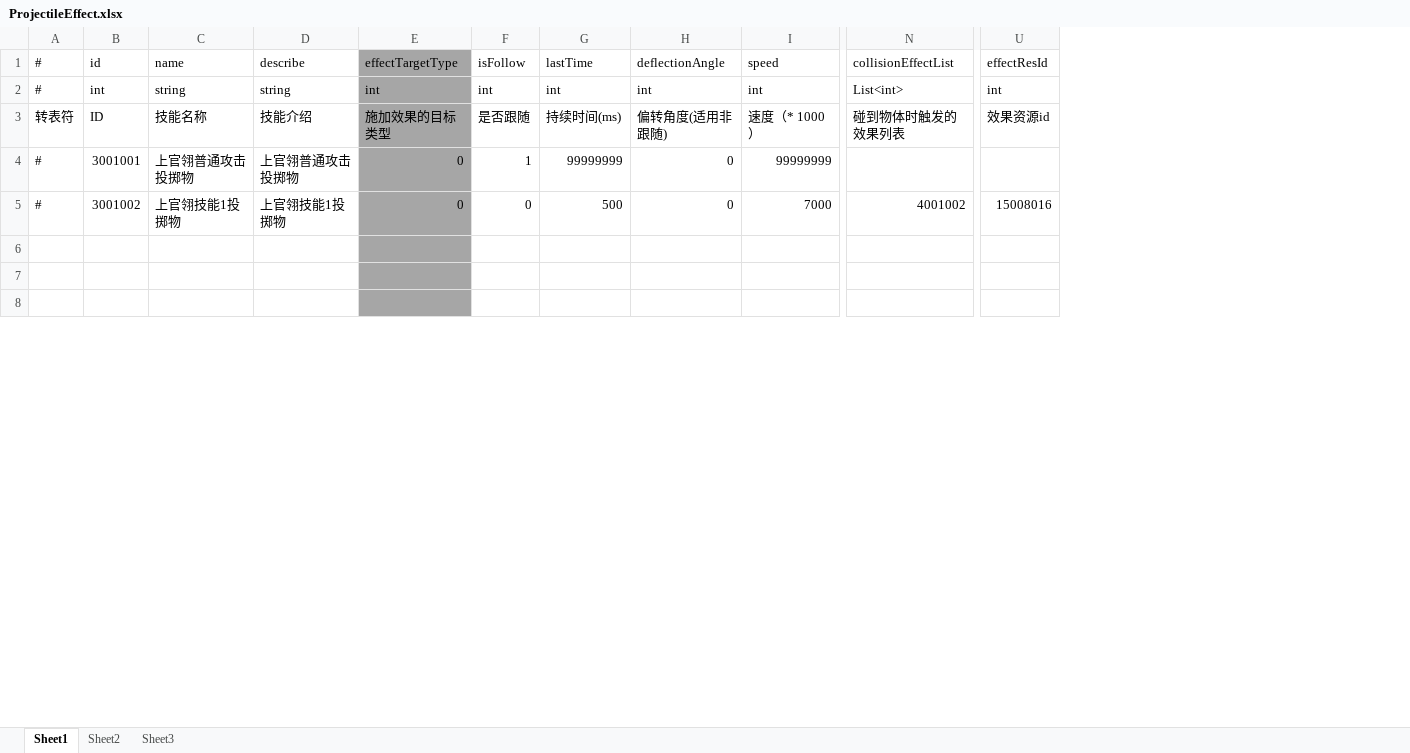
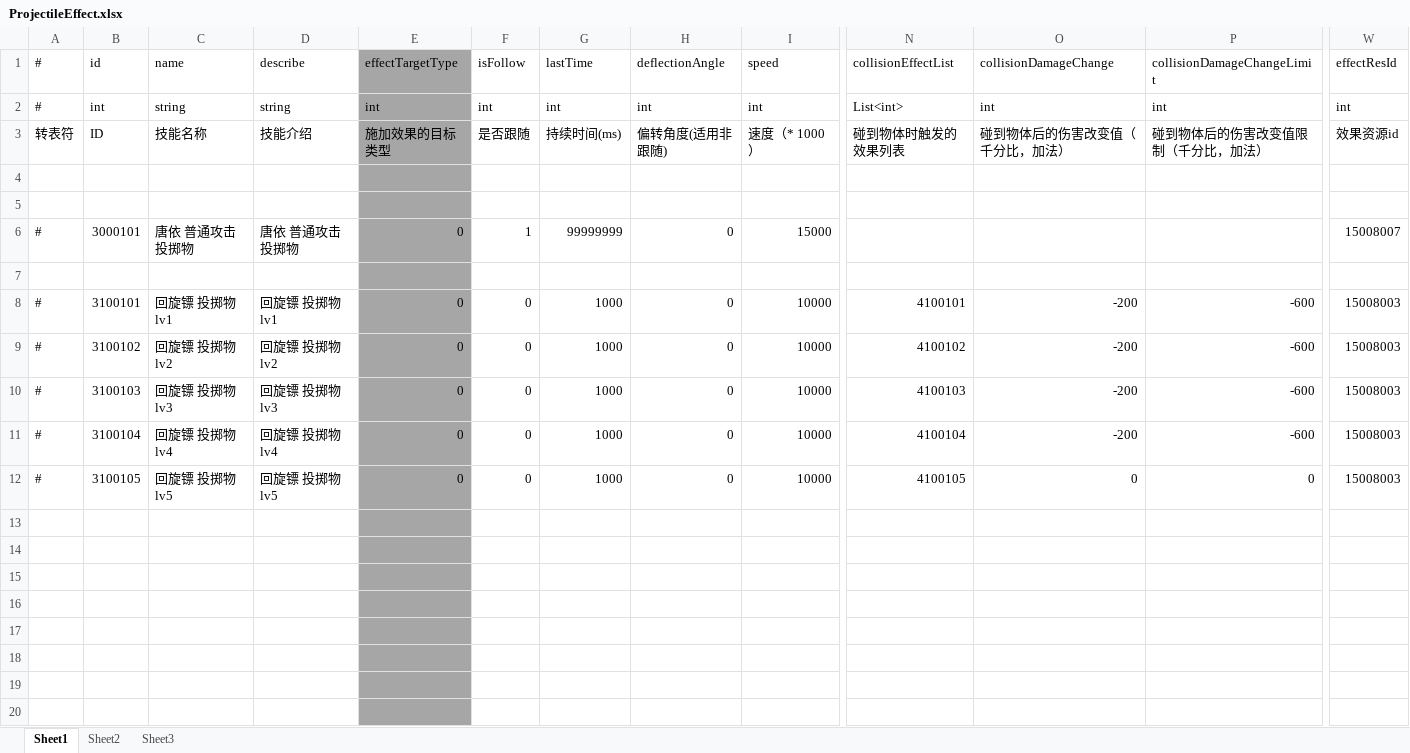
Before and after one commit to thanklzhang/001_GameFramework_Config, an Excel workbook: data_config/ProjectileEffect.xlsx, sheet Sheet1, drawn as a sheet; only a part is shown, gaps mark what is left out; values as stored, in another font and other column widths than the file's, no borders; addresses are those after the commit; rows hold the shown columns only; the diff covers the shown part only; the diff names each change by its address in the sheet, - before the commit and + after, or states it on an @@ line.

```diff
--- a/data_config/ProjectileEffect.xlsx (sheet Sheet1)
+++ b/data_config/ProjectileEffect.xlsx (sheet Sheet1)
+column O (collisionDamageChange), rows 2-3: int | 碰到物体后的伤害改变值（千分比，加法）; row 8: -200
+column P (collisionDamageChangeLimit), rows 2-3: int | 碰到物体后的伤害改变值限制（千分比，加法）; row 8: -600
+row 4: (empty)
+row 5: (empty)
-B6 (id): 3001001
+B6 (id): 3000101
-C6 (name): 上官翎普通攻击投掷物
+C6 (name): 唐依 普通攻击投掷物
-D6 (describe): 上官翎普通攻击投掷物
+D6 (describe): 唐依 普通攻击投掷物
-I6 (speed): 99999999
+I6 (speed): 15000
-W6 (effectResId): (empty)
+W6 (effectResId): 15008007
+row 7: (empty)
-B8 (id): 3001002
+B8 (id): 3100101
-C8 (name): 上官翎技能1投掷物
+C8 (name): 回旋镖 投掷物 lv1
-D8 (describe): 上官翎技能1投掷物
+D8 (describe): 回旋镖 投掷物 lv1
-G8 (lastTime): 500
+G8 (lastTime): 1000
-I8 (speed): 7000
+I8 (speed): 10000
-N8 (collisionEffectList): 4001002
+N8 (collisionEffectList): 4100101
-W8 (effectResId): 15008016
+W8 (effectResId): 15008003
+row 9: # | 3100102 | 回旋镖 投掷物 lv2 | 回旋镖 投掷物 lv2 | 0 | 0 | 1000 | 0 | 10000 | 4100102 | -200 | -600 | 15008003
+row 10: # | 3100103 | 回旋镖 投掷物 lv3 | 回旋镖 投掷物 lv3 | 0 | 0 | 1000 | 0 | 10000 | 4100103 | -200 | -600 | 15008003
+row 11: # | 3100104 | 回旋镖 投掷物 lv4 | 回旋镖 投掷物 lv4 | 0 | 0 | 1000 | 0 | 10000 | 4100104 | -200 | -600 | 15008003
+row 12: # | 3100105 | 回旋镖 投掷物 lv5 | 回旋镖 投掷物 lv5 | 0 | 0 | 1000 | 0 | 10000 | 4100105 | 0 | 0 | 15008003
+row 16: (empty)
+row 17: (empty)
+row 18: (empty)
+row 19: (empty)
+row 20: (empty)
```
Also changed, not shown: 8 added rows and 4 edited cells elsewhere in this sheet, data_config/BattleProcessWave.xlsx, data_config/CalculateEffect.xlsx, 12 other files.
